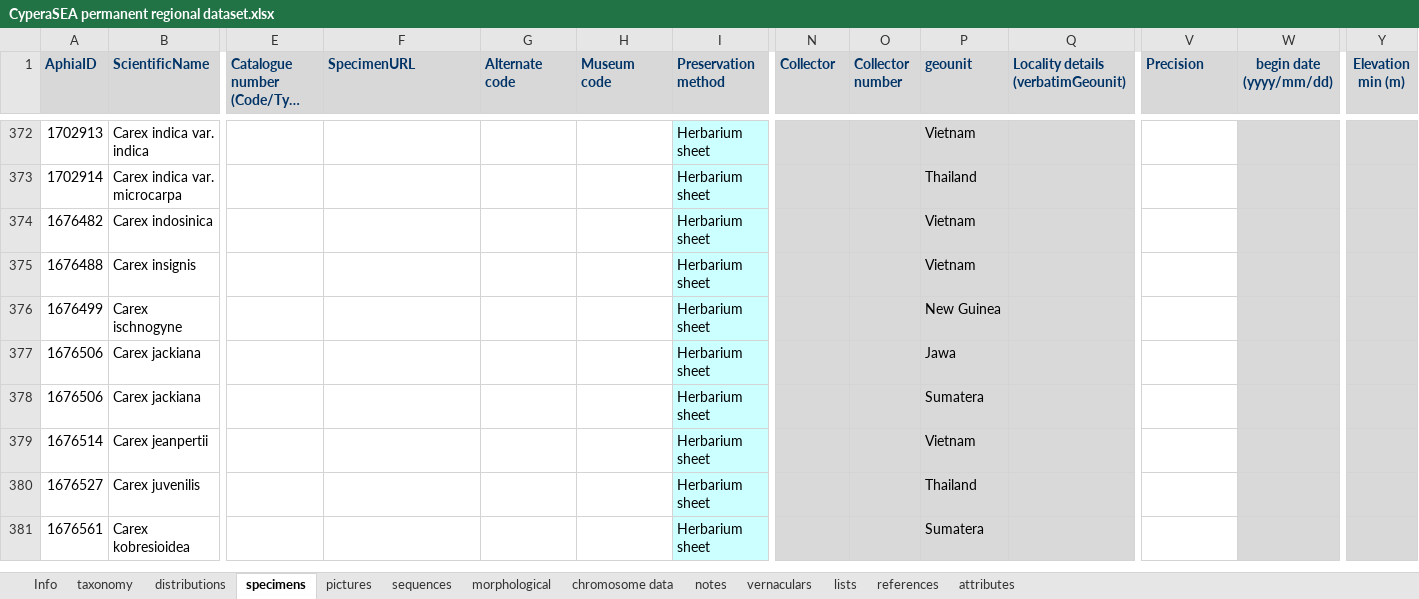
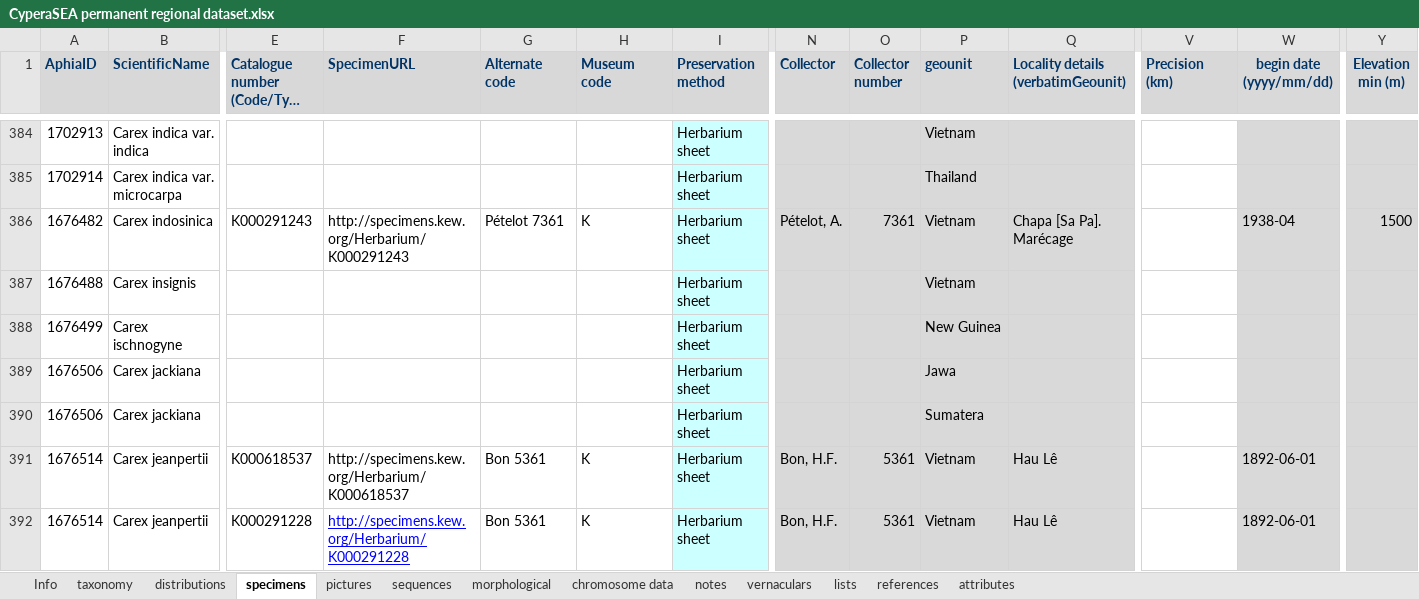
Before and after one commit to jimarcor/jimarcor.github.io, an Excel workbook: _pages/cyperaSEA/CyperaSEA permanent regional dataset.xlsx, sheet specimens, drawn as a sheet; only a part is shown, gaps mark what is left out; the shorter side is filled out with more unchanged rows; long unchanged cells end in …; values as stored, in another font and other column widths than the file's, no borders; removed rows and columns are numbered as before the commit, all else as after; rows hold the shown columns only; the diff covers the shown part only; the diff names each change by its address in the sheet, - before the commit and + after, or states it on an @@ line.

```diff
--- a/_pages/cyperaSEA/CyperaSEA permanent regional dataset.xlsx (sheet specimens)
+++ b/_pages/cyperaSEA/CyperaSEA permanent regional dataset.xlsx (sheet specimens)
-V1: Precision
+V1: Precision (km)
-row 374: 1676482 | Carex indosinica |  |  |  |  | Herbarium sheet |  |  | Vietnam
+row 386: 1676482 | Carex indosinica | K000291243 | http://specimens.kew.org/Herbarium/K000291243 | Pételot 7361 | K | Herbarium sheet | Pételot, A. | 7361 | Vietnam | Chapa [Sa Pa]. Marécage |  | 1938-04 | 1500
-row 379: 1676514 | Carex jeanpertii |  |  |  |  | Herbarium sheet |  |  | Vietnam
+row 391: 1676514 | Carex jeanpertii | K000618537 | http://specimens.kew.org/Herbarium/K000618537 | Bon 5361 | K | Herbarium sheet | Bon, H.F. | 5361 | Vietnam | Hau Lê |  | 1892-06-01
+row 392: 1676514 | Carex jeanpertii | K000291228 | http://specimens.kew.org/Herbarium/K000291228 | Bon 5361 | K | Herbarium sheet | Bon, H.F. | 5361 | Vietnam | Hau Lê |  | 1892-06-01
```
Also changed, not shown: 33 added rows, 8 removed rows, 4 moved rows and 18 edited cells elsewhere in this sheet, sheet lists.
